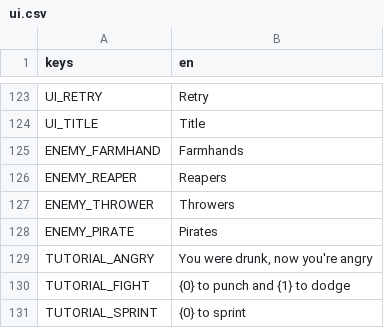
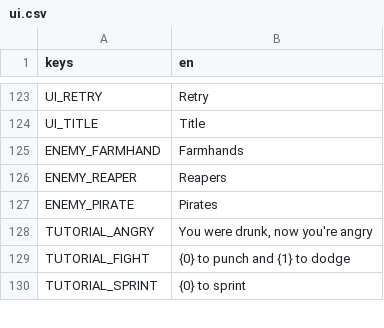
Before and after one commit to Garden-Fence-Games/fight-island, a CSV file: assets/locale/ui.csv, drawn as a sheet; only a part is shown, gaps mark what is left out; the diff names each change by its address in the sheet, - before the commit and + after, or states it on an @@ line.

Commit message:
chore(enemies): the thrower is removed (#233)

```diff
--- a/assets/locale/ui.csv
+++ b/assets/locale/ui.csv
-row 127: ENEMY_THROWER | Throwers
```
Also changed, not shown: 38 other files.
